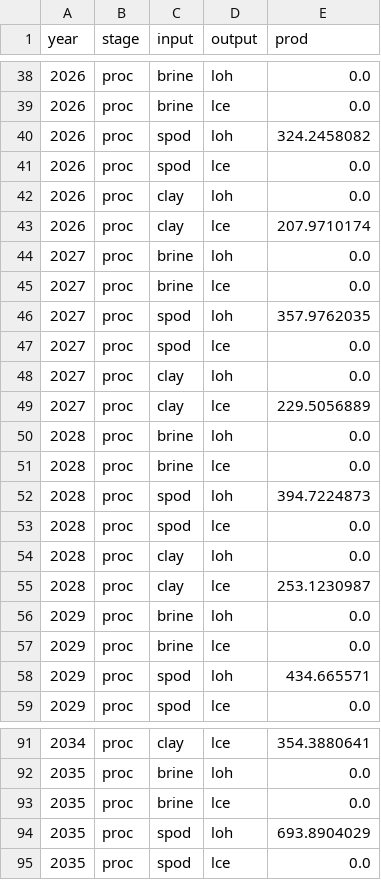
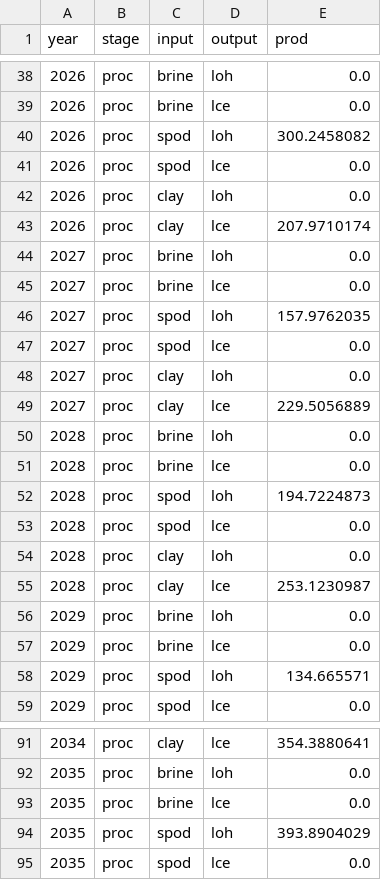
Before and after one commit to sara-alv/Lithium-Modeling, a CSV file: prod_proc_china.csv, drawn as a sheet; only a part is shown, gaps mark what is left out.

Commit message:
Update prod_proc_china.csv

```diff
--- a/prod_proc_china.csv
+++ b/prod_proc_china.csv
@@ -39,3 +39,3 @@ year,stage,input,output,prod
 2026,proc,brine,lce,0.0
-2026,proc,spod,loh,324.2458082
+2026,proc,spod,loh,300.2458082
 2026,proc,spod,lce,0.0
@@ -45,3 +45,3 @@ year,stage,input,output,prod
 2027,proc,brine,lce,0.0
-2027,proc,spod,loh,357.9762035
+2027,proc,spod,loh,157.9762035
 2027,proc,spod,lce,0.0
@@ -51,3 +51,3 @@ year,stage,input,output,prod
 2028,proc,brine,lce,0.0
-2028,proc,spod,loh,394.7224873
+2028,proc,spod,loh,194.7224873
 2028,proc,spod,lce,0.0
@@ -57,3 +57,3 @@ year,stage,input,output,prod
 2029,proc,brine,lce,0.0
-2029,proc,spod,loh,434.665571
+2029,proc,spod,loh,134.665571
 2029,proc,spod,lce,0.0
@@ -93,3 +93,3 @@ year,stage,input,output,prod
 2035,proc,brine,lce,0.0
-2035,proc,spod,loh,693.8904029
+2035,proc,spod,loh,393.8904029
 2035,proc,spod,lce,0.0
```
